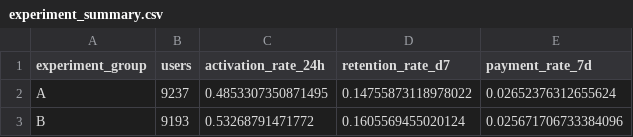
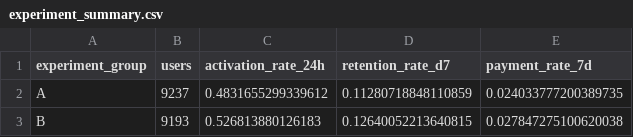
Before and after one commit to v18835700346-ui/E-commerce-analysis, a CSV file: outputs/experiment_summary.csv, drawn as a sheet.

```diff
--- a/outputs/experiment_summary.csv
+++ b/outputs/experiment_summary.csv
@@ -1,3 +1,3 @@
 experiment_group,users,activation_rate_24h,retention_rate_d7,payment_rate_7d
-A,9237,0.4853307350871495,0.14755873118978022,0.02652376312655624
-B,9193,0.53268791471772,0.1605569455020124,0.025671706733384096
+A,9237,0.4831655299339612,0.11280718848110859,0.024033777200389735
+B,9193,0.526813880126183,0.12640052213640815,0.027847275100620038
```
Also changed, not shown: outputs/channel_quality.csv, outputs/cohort_retention.csv, 17 other files.
